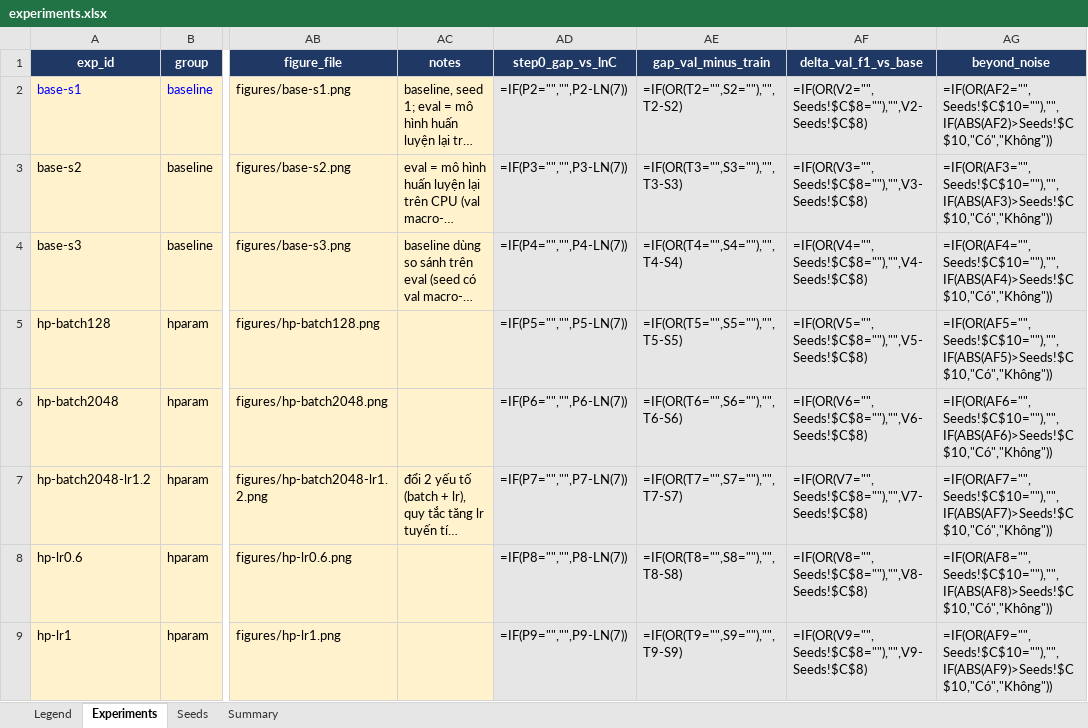
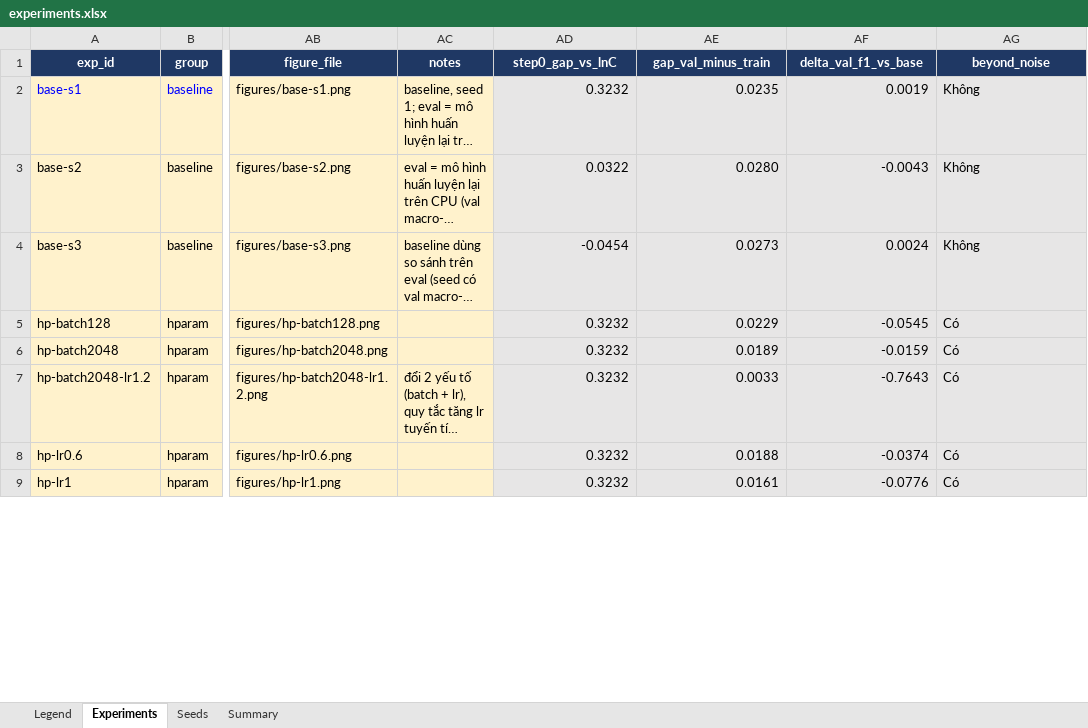
Before and after one commit to nhat-thang/K4-Track4-Day1-Neuralnetwork, an Excel workbook: submission_2A202602727/experiments.xlsx, sheet Experiments, drawn as a sheet; only a part is shown, gaps mark what is left out; long unchanged cells end in …; values as stored, in another font and other column widths than the file's, no borders; formulas without a stored value are shown as written; the diff covers the shown part only; the diff names each change by its address in the sheet, - before the commit and + after, or states it on an @@ line.

```diff
--- a/submission_2A202602727/experiments.xlsx (sheet Experiments)
+++ b/submission_2A202602727/experiments.xlsx (sheet Experiments)
-AD2 (step0_gap_vs_lnC): =IF(P2="","",P2-LN(7))
+AD2 (step0_gap_vs_lnC): 0.3232
-AE2 (gap_val_minus_train): =IF(OR(T2="",S2=""),"",T2-S2)
+AE2 (gap_val_minus_train): 0.0235
-AF2 (delta_val_f1_vs_base): =IF(OR(V2="",Seeds!$C$8=""),"",V2-Seeds!$C$8)
+AF2 (delta_val_f1_vs_base): 0.0019
-AG2 (beyond_noise): =IF(OR(AF2="",Seeds!$C$10=""),"",IF(ABS(AF2)>Seeds!$C$10,"Có","Không"))
+AG2 (beyond_noise): Không
-AD3 (step0_gap_vs_lnC): =IF(P3="","",P3-LN(7))
+AD3 (step0_gap_vs_lnC): 0.0322
-AE3 (gap_val_minus_train): =IF(OR(T3="",S3=""),"",T3-S3)
+AE3 (gap_val_minus_train): 0.0280
-AF3 (delta_val_f1_vs_base): =IF(OR(V3="",Seeds!$C$8=""),"",V3-Seeds!$C$8)
+AF3 (delta_val_f1_vs_base): -0.0043
-AG3 (beyond_noise): =IF(OR(AF3="",Seeds!$C$10=""),"",IF(ABS(AF3)>Seeds!$C$10,"Có","Không"))
+AG3 (beyond_noise): Không
-AD4 (step0_gap_vs_lnC): =IF(P4="","",P4-LN(7))
+AD4 (step0_gap_vs_lnC): -0.0454
-AE4 (gap_val_minus_train): =IF(OR(T4="",S4=""),"",T4-S4)
+AE4 (gap_val_minus_train): 0.0273
-AF4 (delta_val_f1_vs_base): =IF(OR(V4="",Seeds!$C$8=""),"",V4-Seeds!$C$8)
+AF4 (delta_val_f1_vs_base): 0.0024
-AG4 (beyond_noise): =IF(OR(AF4="",Seeds!$C$10=""),"",IF(ABS(AF4)>Seeds!$C$10,"Có","Không"))
+AG4 (beyond_noise): Không
-AD5 (step0_gap_vs_lnC): =IF(P5="","",P5-LN(7))
+AD5 (step0_gap_vs_lnC): 0.3232
-AE5 (gap_val_minus_train): =IF(OR(T5="",S5=""),"",T5-S5)
+AE5 (gap_val_minus_train): 0.0229
-AF5 (delta_val_f1_vs_base): =IF(OR(V5="",Seeds!$C$8=""),"",V5-Seeds!$C$8)
+AF5 (delta_val_f1_vs_base): -0.0545
-AG5 (beyond_noise): =IF(OR(AF5="",Seeds!$C$10=""),"",IF(ABS(AF5)>Seeds!$C$10,"Có","Không"))
+AG5 (beyond_noise): Có
-AD6 (step0_gap_vs_lnC): =IF(P6="","",P6-LN(7))
+AD6 (step0_gap_vs_lnC): 0.3232
-AE6 (gap_val_minus_train): =IF(OR(T6="",S6=""),"",T6-S6)
+AE6 (gap_val_minus_train): 0.0189
-AF6 (delta_val_f1_vs_base): =IF(OR(V6="",Seeds!$C$8=""),"",V6-Seeds!$C$8)
+AF6 (delta_val_f1_vs_base): -0.0159
-AG6 (beyond_noise): =IF(OR(AF6="",Seeds!$C$10=""),"",IF(ABS(AF6)>Seeds!$C$10,"Có","Không"))
+AG6 (beyond_noise): Có
-AD7 (step0_gap_vs_lnC): =IF(P7="","",P7-LN(7))
+AD7 (step0_gap_vs_lnC): 0.3232
-AE7 (gap_val_minus_train): =IF(OR(T7="",S7=""),"",T7-S7)
+AE7 (gap_val_minus_train): 0.0033
-AF7 (delta_val_f1_vs_base): =IF(OR(V7="",Seeds!$C$8=""),"",V7-Seeds!$C$8)
+AF7 (delta_val_f1_vs_base): -0.7643
-AG7 (beyond_noise): =IF(OR(AF7="",Seeds!$C$10=""),"",IF(ABS(AF7)>Seeds!$C$10,"Có","Không"))
+AG7 (beyond_noise): Có
-AD8 (step0_gap_vs_lnC): =IF(P8="","",P8-LN(7))
+AD8 (step0_gap_vs_lnC): 0.3232
-AE8 (gap_val_minus_train): =IF(OR(T8="",S8=""),"",T8-S8)
+AE8 (gap_val_minus_train): 0.0188
-AF8 (delta_val_f1_vs_base): =IF(OR(V8="",Seeds!$C$8=""),"",V8-Seeds!$C$8)
+AF8 (delta_val_f1_vs_base): -0.0374
-AG8 (beyond_noise): =IF(OR(AF8="",Seeds!$C$10=""),"",IF(ABS(AF8)>Seeds!$C$10,"Có","Không"))
+AG8 (beyond_noise): Có
-AD9 (step0_gap_vs_lnC): =IF(P9="","",P9-LN(7))
+AD9 (step0_gap_vs_lnC): 0.3232
-AE9 (gap_val_minus_train): =IF(OR(T9="",S9=""),"",T9-S9)
+AE9 (gap_val_minus_train): 0.0161
-AF9 (delta_val_f1_vs_base): =IF(OR(V9="",Seeds!$C$8=""),"",V9-Seeds!$C$8)
+AF9 (delta_val_f1_vs_base): -0.0776
-AG9 (beyond_noise): =IF(OR(AF9="",Seeds!$C$10=""),"",IF(ABS(AF9)>Seeds!$C$10,"Có","Không"))
+AG9 (beyond_noise): Có
```
Also changed, not shown: 23 removed rows and 116 edited cells elsewhere in this sheet, sheet Summary, sheet Seeds, formulas that keep their value, 1 other file.
